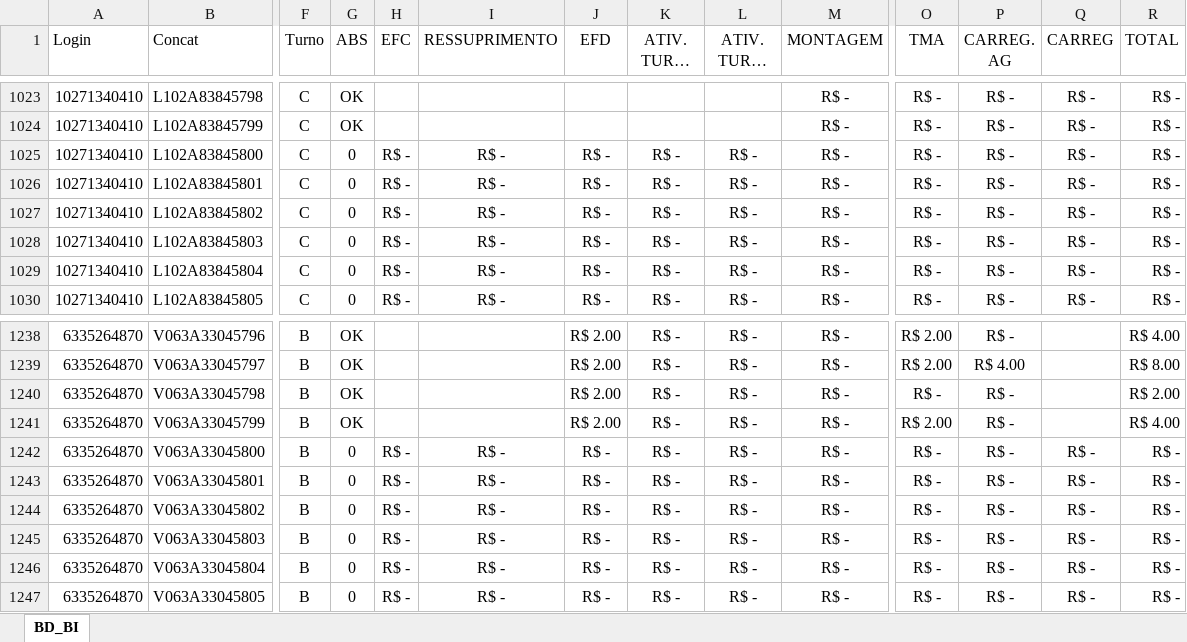
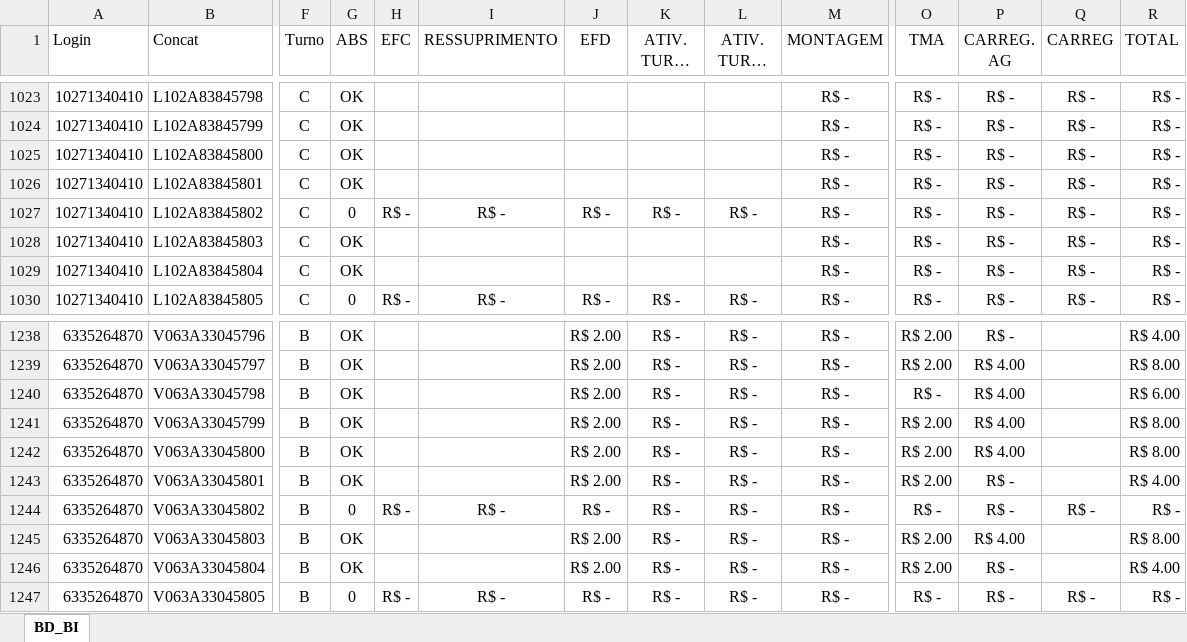
Before and after one commit to jeffersonhorizonte/bot-remuneracao, an Excel workbook: 04. Farol.xlsx, sheet BD_BI, drawn as a sheet; only a part is shown, gaps mark what is left out; long unchanged cells end in …; values as stored, in another font and other column widths than the file's, no borders; the diff covers the shown part only; the diff names each change by its address in the sheet, - before the commit and + after, or states it on an @@ line.

Commit message:
Atualiza planilha de RV

```diff
--- a/04. Farol.xlsx (sheet BD_BI)
+++ b/04. Farol.xlsx (sheet BD_BI)
-G1025:G1026 (ABS): 0
+G1025:G1026 (ABS): OK
-H1025:H1026 (EFC): R$ -
+H1025:H1026 (EFC): (empty)
-I1025:I1026 (RESSUPRIMENTO): R$ -
+I1025:I1026 (RESSUPRIMENTO): (empty)
-J1025:J1026 (EFD): R$ -
+J1025:J1026 (EFD): (empty)
-K1025:K1026 (ATIV. TURNO A): R$ -
+K1025:K1026 (ATIV. TURNO A): (empty)
-L1025:L1026 (ATIV. TURNO B): R$ -
+L1025:L1026 (ATIV. TURNO B): (empty)
-G1028:G1029 (ABS): 0
+G1028:G1029 (ABS): OK
-H1028:H1029 (EFC): R$ -
+H1028:H1029 (EFC): (empty)
-I1028:I1029 (RESSUPRIMENTO): R$ -
+I1028:I1029 (RESSUPRIMENTO): (empty)
-J1028:J1029 (EFD): R$ -
+J1028:J1029 (EFD): (empty)
-K1028:K1029 (ATIV. TURNO A): R$ -
+K1028:K1029 (ATIV. TURNO A): (empty)
-L1028:L1029 (ATIV. TURNO B): R$ -
+L1028:L1029 (ATIV. TURNO B): (empty)
-P1240:P1242 (CARREG. AG): R$ -
+P1240:P1242 (CARREG. AG): R$ 4.00
-R1240 (TOTAL): R$ 2.00
+R1240 (TOTAL): R$ 6.00
-R1241 (TOTAL): R$ 4.00
+R1241 (TOTAL): R$ 8.00
-G1242:G1243 (ABS): 0
+G1242:G1243 (ABS): OK
-H1242:H1243 (EFC): R$ -
+H1242:H1243 (EFC): (empty)
-I1242:I1243 (RESSUPRIMENTO): R$ -
+I1242:I1243 (RESSUPRIMENTO): (empty)
-J1242:J1243 (EFD): R$ -
+J1242:J1243 (EFD): R$ 2.00
-O1242:O1243 (TMA): R$ -
+O1242:O1243 (TMA): R$ 2.00
-Q1242:Q1243 (CARREG): R$ -
+Q1242:Q1243 (CARREG): (empty)
-R1242 (TOTAL): R$ -
+R1242 (TOTAL): R$ 8.00
-R1243 (TOTAL): R$ -
+R1243 (TOTAL): R$ 4.00
-G1245:G1246 (ABS): 0
+G1245:G1246 (ABS): OK
-H1245:H1246 (EFC): R$ -
+H1245:H1246 (EFC): (empty)
-I1245:I1246 (RESSUPRIMENTO): R$ -
+I1245:I1246 (RESSUPRIMENTO): (empty)
-J1245:J1246 (EFD): R$ -
+J1245:J1246 (EFD): R$ 2.00
-O1245:O1246 (TMA): R$ -
+O1245:O1246 (TMA): R$ 2.00
-P1245 (CARREG. AG): R$ -
+P1245 (CARREG. AG): R$ 4.00
-Q1245:Q1246 (CARREG): R$ -
+Q1245:Q1246 (CARREG): (empty)
-R1245 (TOTAL): R$ -
+R1245 (TOTAL): R$ 8.00
-R1246 (TOTAL): R$ -
+R1246 (TOTAL): R$ 4.00
```
Also changed, not shown: 588 edited cells elsewhere in this sheet.
